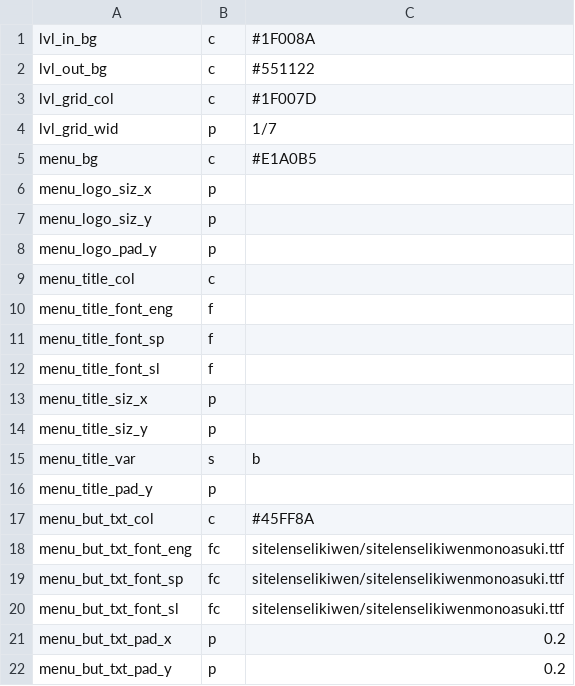
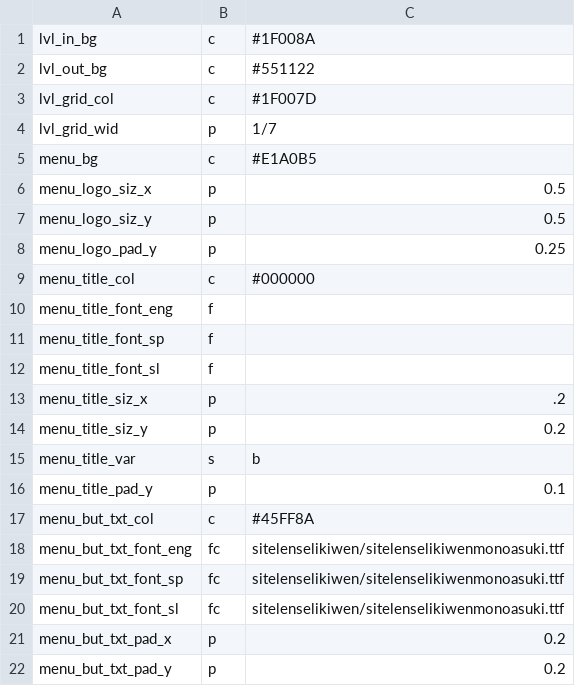
Before and after one commit to staetyk/soweli_li_sina, a CSV file: style.csv, drawn as a sheet; only a part is shown.

```diff
--- a/style.csv
+++ b/style.csv
@@ -5,6 +5,6 @@ lvl_grid_wid, p, 1/7
 menu_bg, c, #E1A0B5
-menu_logo_siz_x, p,
-menu_logo_siz_y, p,
-menu_logo_pad_y, p,
-menu_title_col, c,
+menu_logo_siz_x, p, 0.5
+menu_logo_siz_y, p, 0.5
+menu_logo_pad_y, p, 0.25
+menu_title_col, c, #000000
 menu_title_font_eng, f,
@@ -12,6 +12,6 @@ menu_title_font_sp, f,
 menu_title_font_sl, f,
-menu_title_siz_x, p,
-menu_title_siz_y, p,
+menu_title_siz_x, p, .2
+menu_title_siz_y, p, 0.2
 menu_title_var, s, b
-menu_title_pad_y, p,
+menu_title_pad_y, p, 0.1
 menu_but_txt_col, c, #45FF8A
```
Also changed, not shown: 1 other file.
